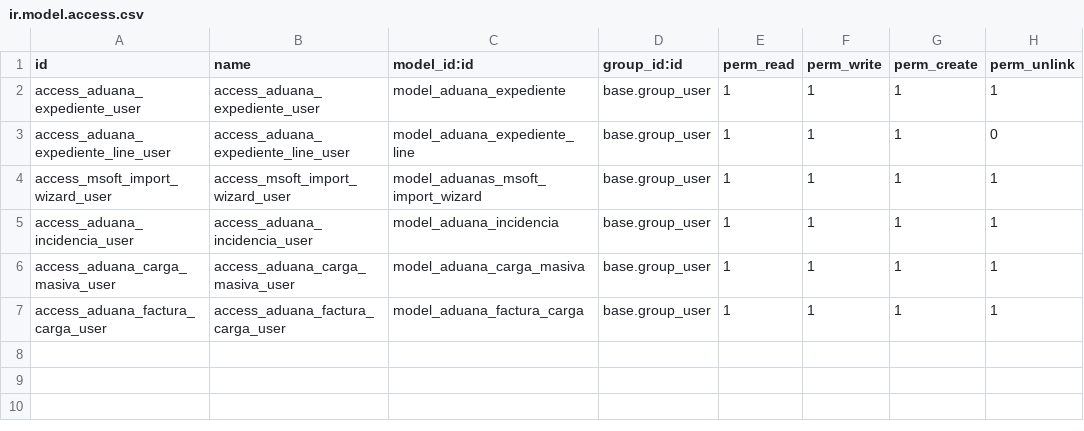
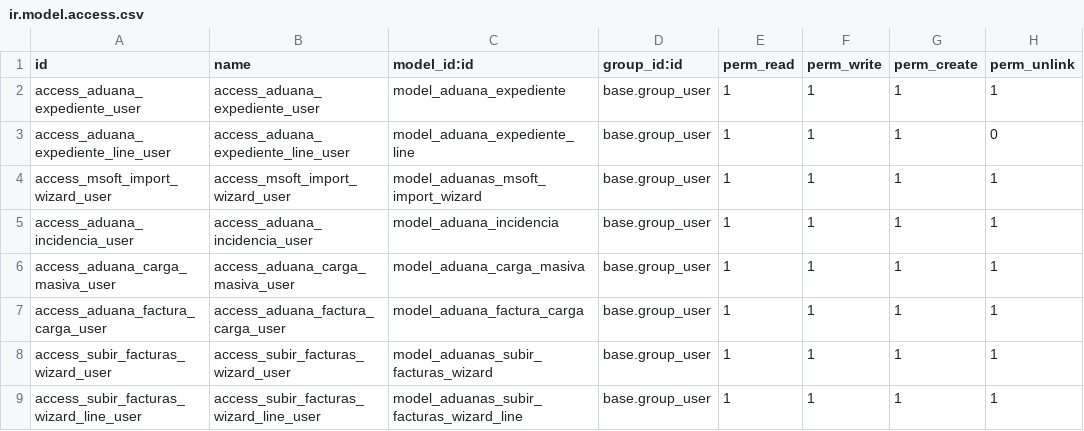
Before and after one commit to victorscodeit/traldisporta-dua, a CSV file: aduanas_transport/security/ir.model.access.csv, drawn as a sheet.

Commit message:
Estado nuevo en estado factura

```diff
--- a/aduanas_transport/security/ir.model.access.csv
+++ b/aduanas_transport/security/ir.model.access.csv
@@ -7 +7,3 @@ access_aduana_carga_masiva_user,access_aduana_carga_masiva_user,model_aduana_car
 access_aduana_factura_carga_user,access_aduana_factura_carga_user,model_aduana_factura_carga,base.group_user,1,1,1,1
+access_subir_facturas_wizard_user,access_subir_facturas_wizard_user,model_aduanas_subir_facturas_wizard,base.group_user,1,1,1,1
+access_subir_facturas_wizard_line_user,access_subir_facturas_wizard_line_user,model_aduanas_subir_facturas_wizard_line,base.group_user,1,1,1,1
```
Also changed, not shown: 8 other files.
